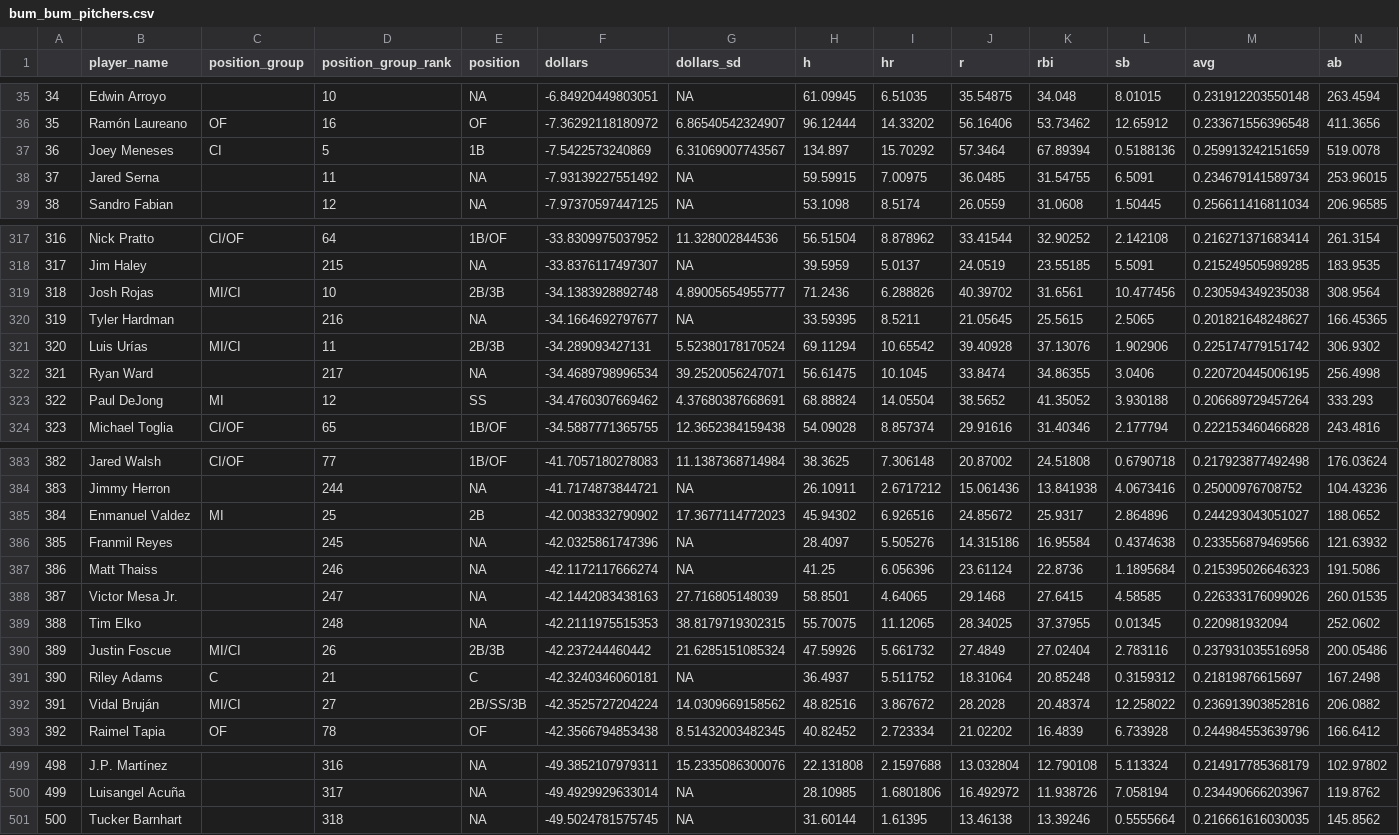
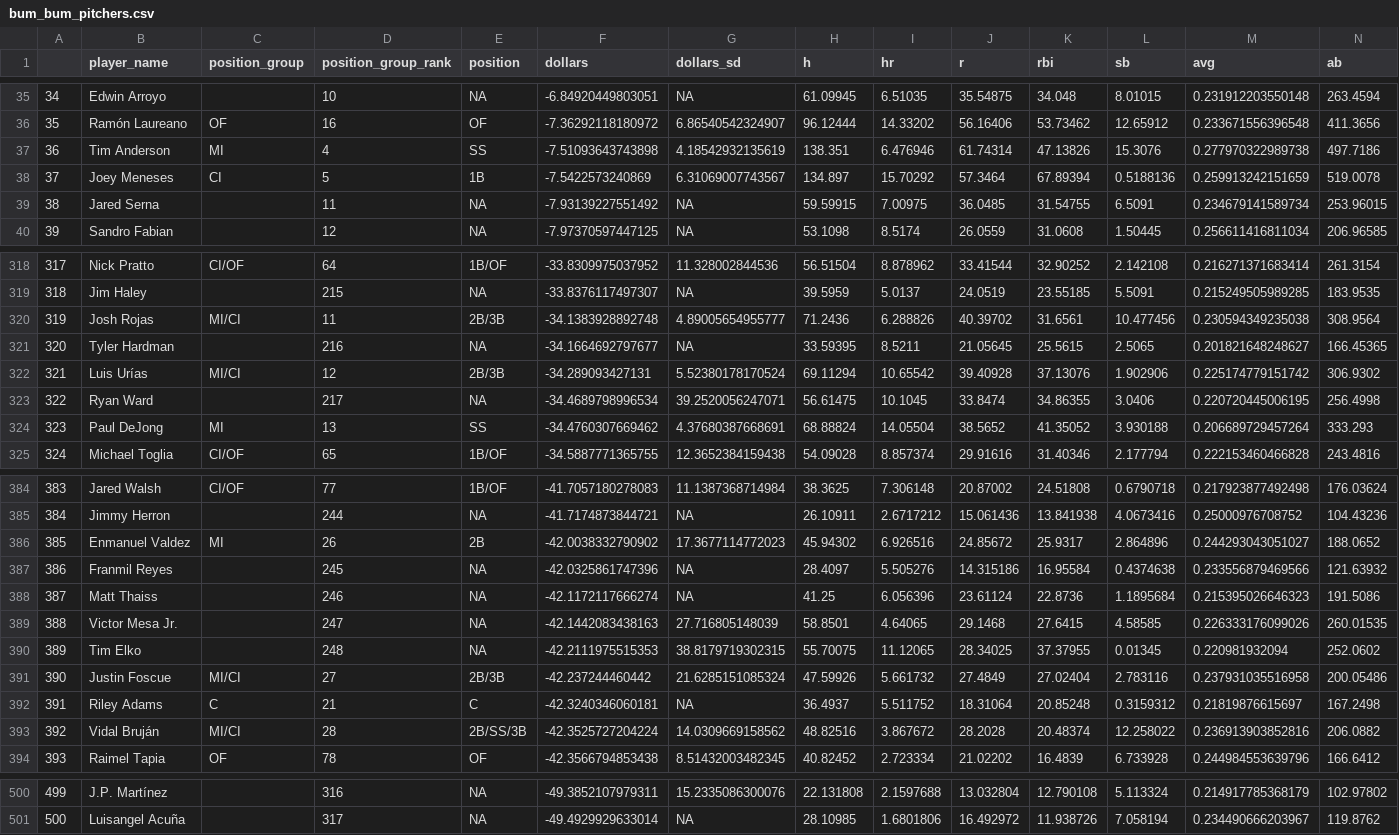
Before and after one commit to SamuelLachance/Betting, a CSV file: ottoneu/bum_bum_pitchers.csv, drawn as a sheet; only a part is shown, gaps mark what is left out; removed rows and columns are numbered as before the commit, all else as after; rows hold the shown columns only; the diff covers the shown part only; the diff names each change by its address in the sheet, - before the commit and + after, or states it on an @@ line.

```diff
--- a/ottoneu/bum_bum_pitchers.csv
+++ b/ottoneu/bum_bum_pitchers.csv
+row 37: 36 | Tim Anderson | MI | 4 | SS | -7.51093643743898 | 4.18542932135619 | 138.351 | 6.476946 | 61.74314 | 47.13826 | 15.3076 | 0.277970322989738 | 497.7186
@@ column A renumbered between rows 38 and 501 @@
-D320 (position_group_rank): 10
+D320 (position_group_rank): 11
-D322 (position_group_rank): 11
+D322 (position_group_rank): 12
-D324 (position_group_rank): 12
+D324 (position_group_rank): 13
-D386 (position_group_rank): 25
+D386 (position_group_rank): 26
-D391 (position_group_rank): 26
+D391 (position_group_rank): 27
-D393 (position_group_rank): 27
+D393 (position_group_rank): 28
-row 501: 500 | Tucker Barnhart |  | 318 | NA | -49.5024781575745 | NA | 31.60144 | 1.61395 | 13.46138 | 13.39246 | 0.5555664 | 0.216661616030035 | 145.8562
```
Also changed, not shown: 26 edited cells elsewhere in this file, ottoneu/dani_rojas_hitters.csv, ottoneu/dani_rojas_pitchers.csv, 1 other file.
